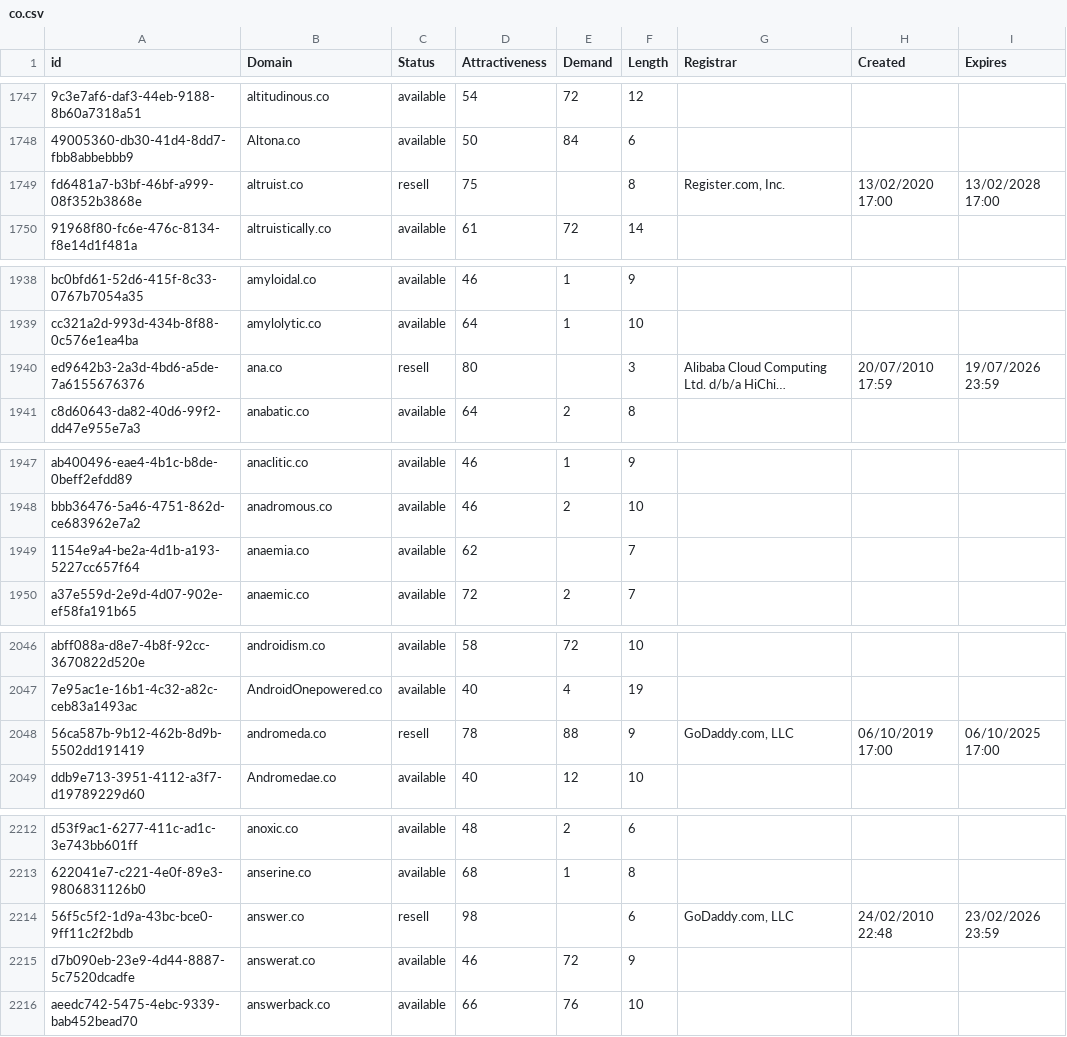
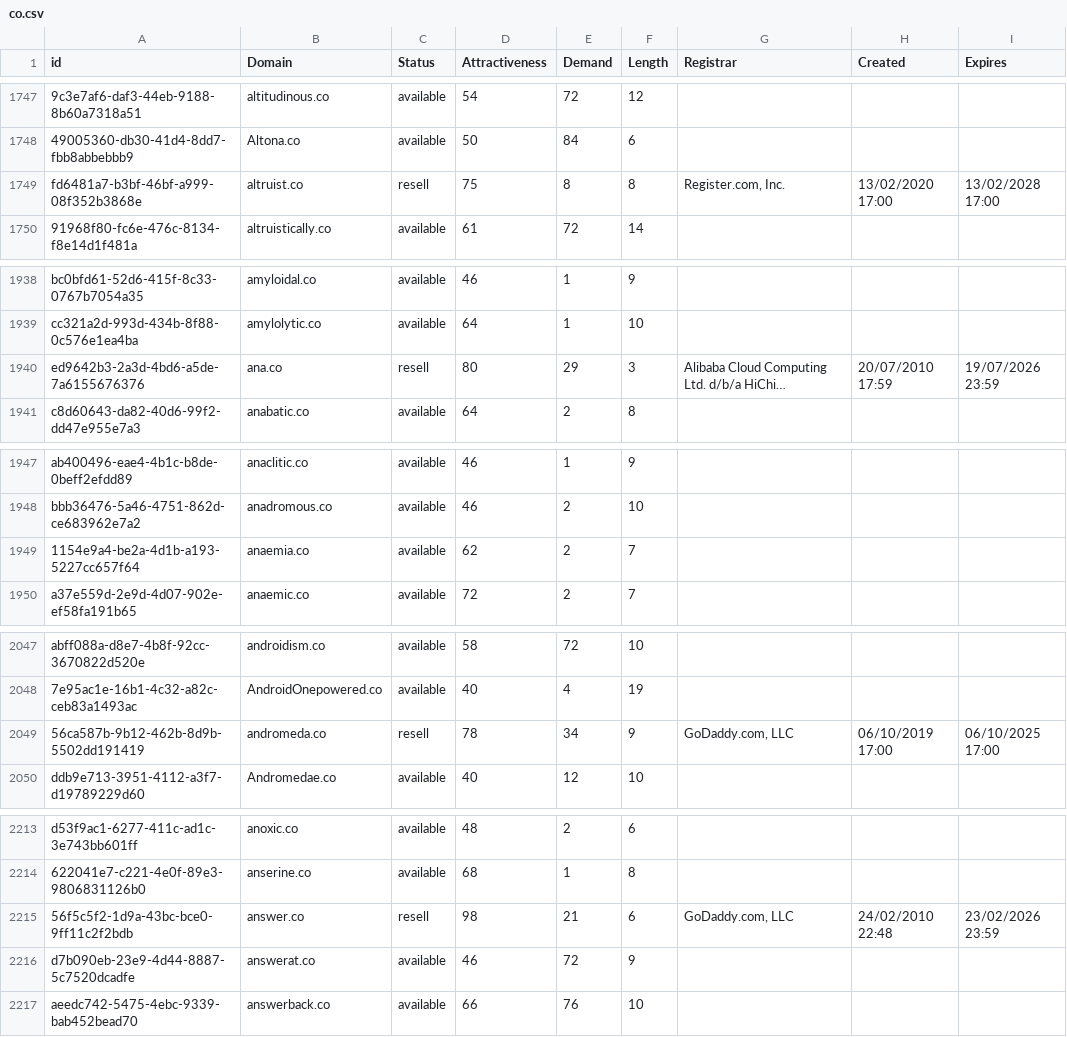
Before and after one commit to UniqueDomains/co-oneword-domains, a CSV file: co.csv, drawn as a sheet; only a part is shown, gaps mark what is left out; long unchanged cells end in …; addresses are those after the commit; the diff covers the shown part only; the diff names each change by its address in the sheet, - before the commit and + after, or states it on an @@ line.

```diff
--- a/co.csv
+++ b/co.csv
-E1749 (Demand): (empty)
+E1749 (Demand): 8
-E1940 (Demand): (empty)
+E1940 (Demand): 29
-E1949 (Demand): (empty)
+E1949 (Demand): 2
-E2049 (Demand): 88
+E2049 (Demand): 34
-E2215 (Demand): (empty)
+E2215 (Demand): 21
```
Also changed, not shown: 3 added rows, 3 removed rows and 2 edited cells elsewhere in this file, 2 other files.
